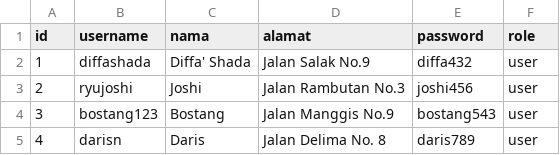
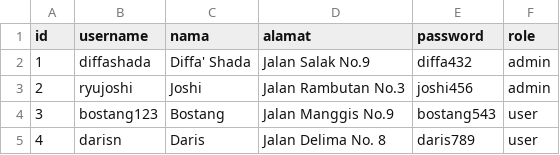
Before and after one commit to bostang/GadgetInventorySystem, a CSV file: CSV/user.csv, drawn as a sheet.

```diff
--- a/CSV/user.csv
+++ b/CSV/user.csv
@@ -1,4 +1,4 @@
 id;username;nama;alamat;password;role
-1;diffashada;Diffa' Shada;Jalan Salak No.9;diffa432;user
-2;ryujoshi;Joshi;Jalan Rambutan No.3;joshi456;user
+1;diffashada;Diffa' Shada;Jalan Salak No.9;diffa432;admin
+2;ryujoshi;Joshi;Jalan Rambutan No.3;joshi456;admin
 3;bostang123;Bostang;Jalan Manggis No.9;bostang543;user
```
Also changed, not shown: 4 other files.
